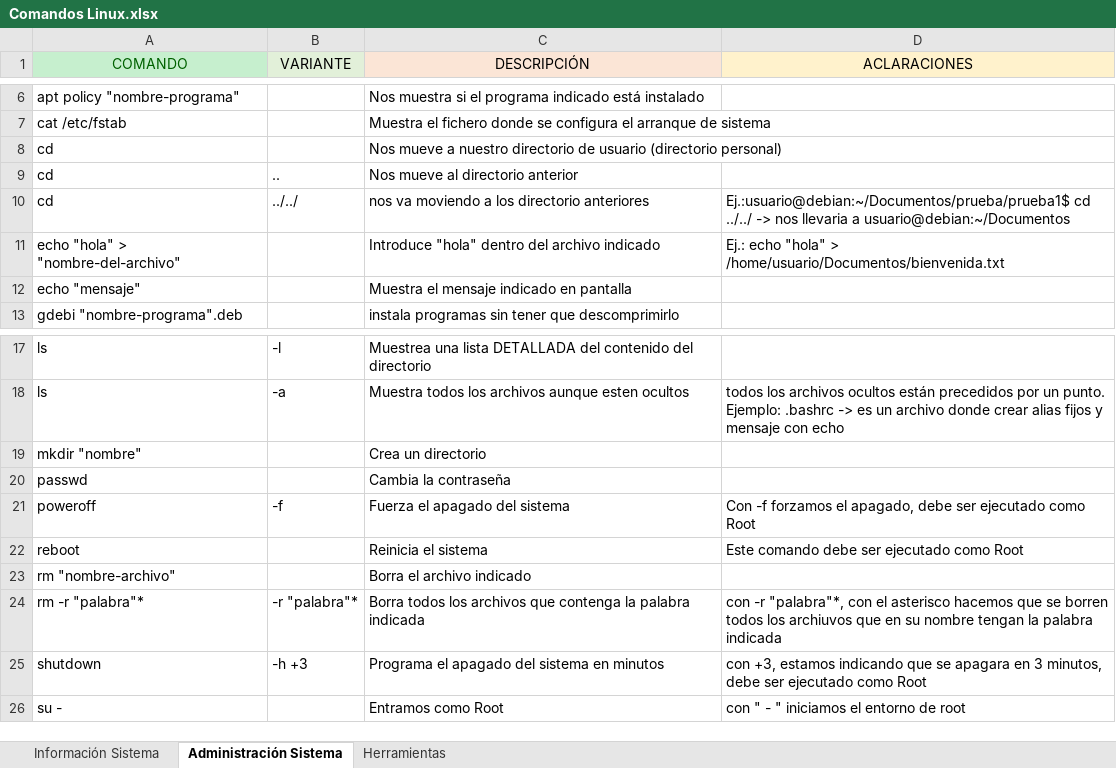
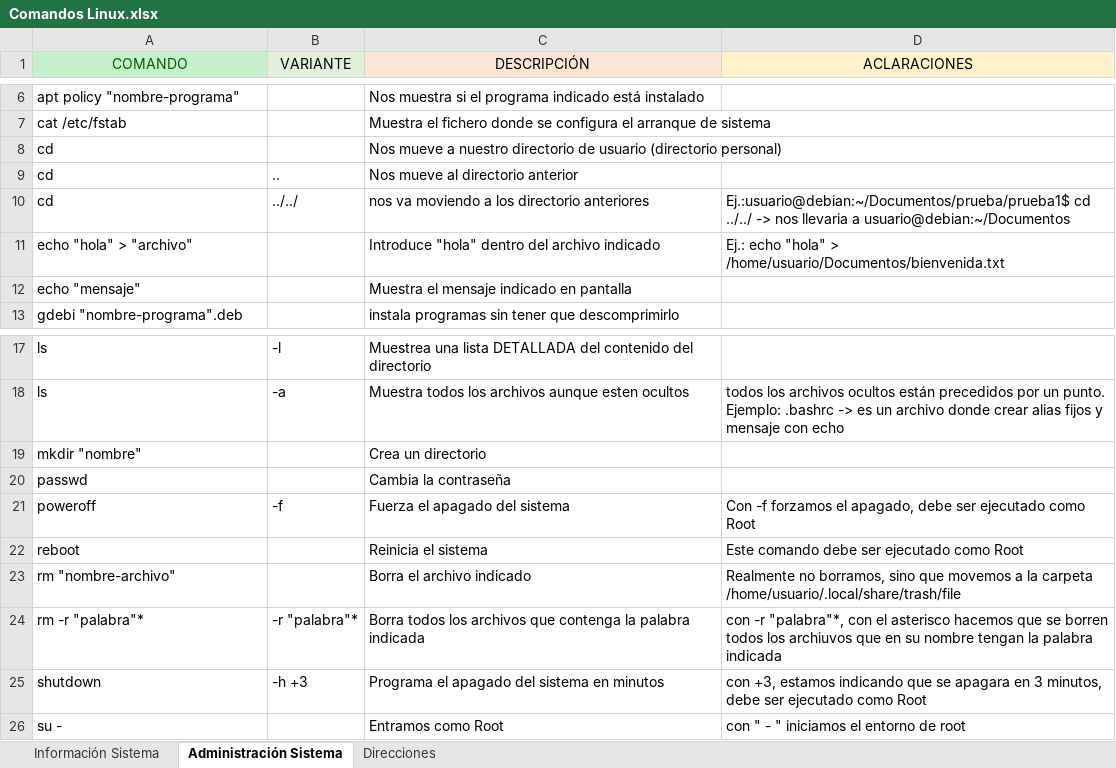
Before and after one commit to Mbonillac/scripts-linux, an Excel workbook: Material/Comandos Linux.xlsx, sheet Administración Sistema, drawn as a sheet; only a part is shown, gaps mark what is left out; values as stored, in another font and other column widths than the file's, no borders; the diff covers the shown part only; the diff names each change by its address in the sheet, - before the commit and + after, or states it on an @@ line.

Commit message:
Actualizacion comandos linux

```diff
--- a/Material/Comandos Linux.xlsx (sheet Administración Sistema)
+++ b/Material/Comandos Linux.xlsx (sheet Administración Sistema)
-sheet tab: Herramientas
+sheet tab: Direcciones
-A11 (COMANDO): echo "hola" > "nombre-del-archivo"
+A11 (COMANDO): echo "hola" > "archivo"
-D23 (ACLARACIONES): (empty)
+D23 (ACLARACIONES): Realmente no borramos, sino que movemos a la carpeta /home/usuario/.local/share/trash/file
```
Also changed, not shown: 173 added rows elsewhere in this sheet, sheet Direcciones, sheet Información Sistema.
